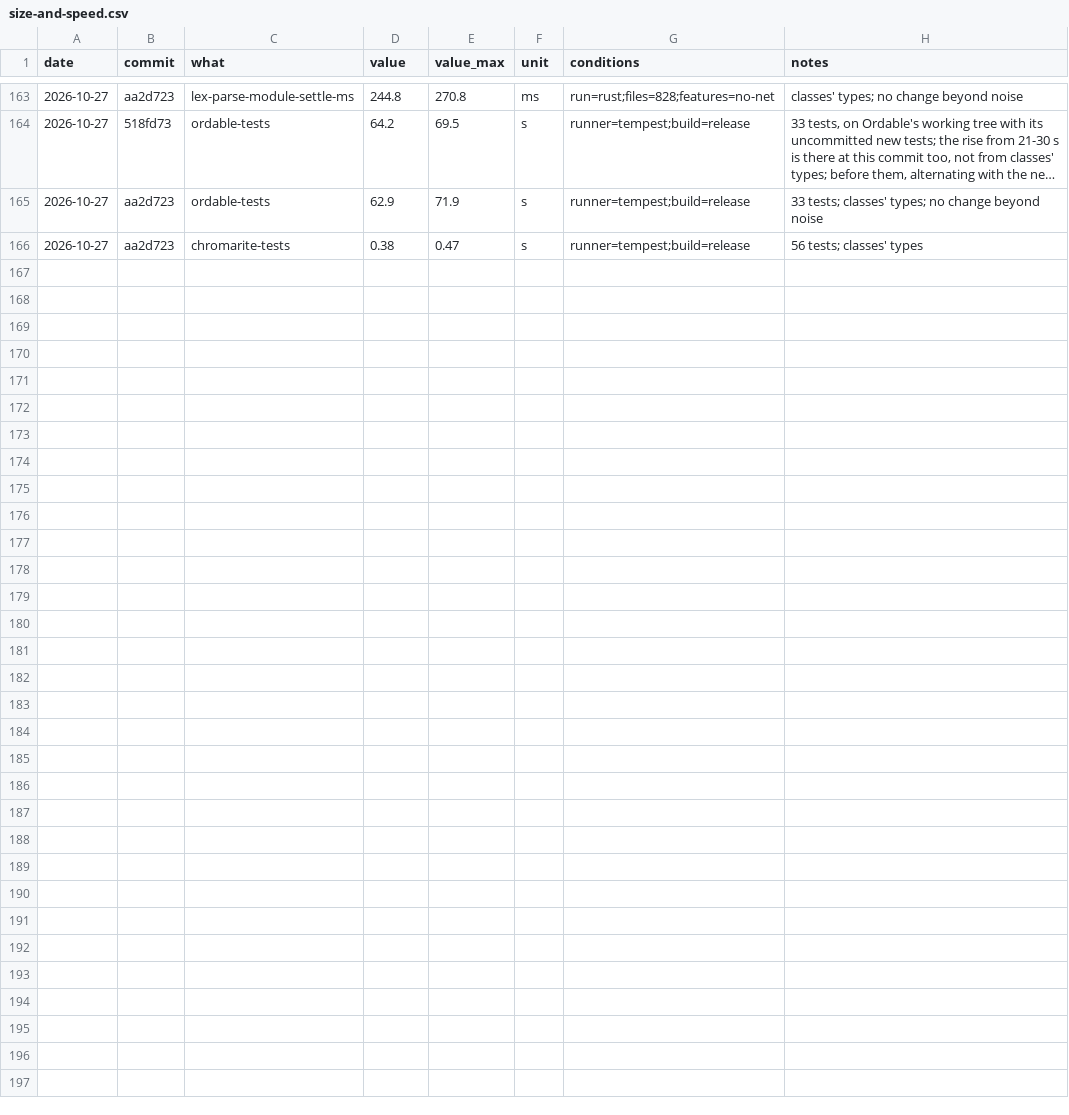
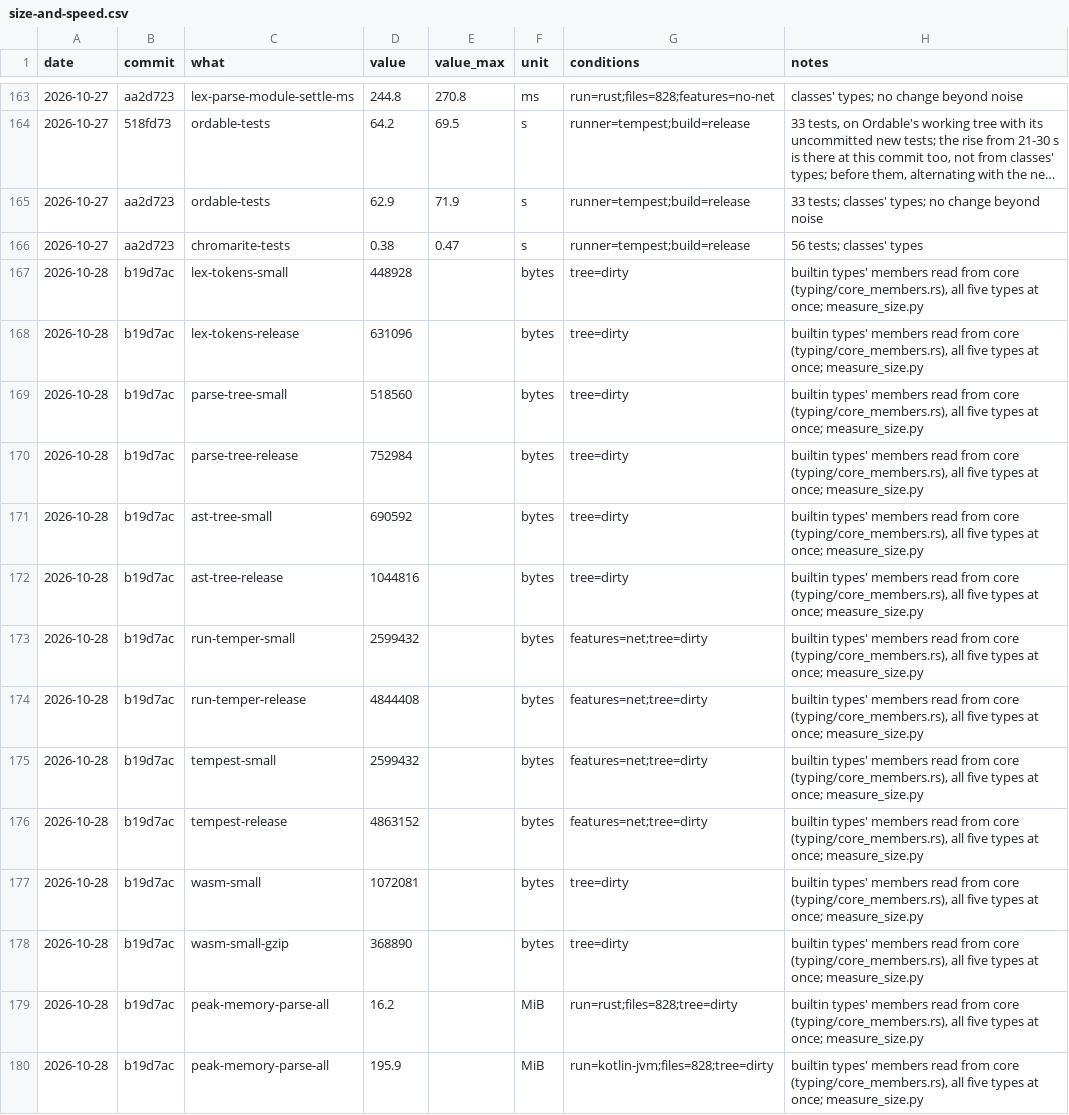
Before and after one commit to temperlang/tempest, a CSV file: notes/size-and-speed.csv, drawn as a sheet; only a part is shown, gaps mark what is left out; long unchanged cells end in …; the diff covers the shown part only; the diff names each change by its address in the sheet, - before the commit and + after, or states it on an @@ line.

Commit message:
Type builtin methods
Signed-off-by: Tom <tom@temper.systems>

```diff
--- a/notes/size-and-speed.csv
+++ b/notes/size-and-speed.csv
+row 167: 2026-10-28 | b19d7ac | lex-tokens-small | 448928 |  | bytes | tree=dirty | builtin types' members read from core (typing/core_members.rs), all five types at once; measure_size.py
+row 168: 2026-10-28 | b19d7ac | lex-tokens-release | 631096 |  | bytes | tree=dirty | builtin types' members read from core (typing/core_members.rs), all five types at once; measure_size.py
+row 169: 2026-10-28 | b19d7ac | parse-tree-small | 518560 |  | bytes | tree=dirty | builtin types' members read from core (typing/core_members.rs), all five types at once; measure_size.py
+row 170: 2026-10-28 | b19d7ac | parse-tree-release | 752984 |  | bytes | tree=dirty | builtin types' members read from core (typing/core_members.rs), all five types at once; measure_size.py
+row 171: 2026-10-28 | b19d7ac | ast-tree-small | 690592 |  | bytes | tree=dirty | builtin types' members read from core (typing/core_members.rs), all five types at once; measure_size.py
+row 172: 2026-10-28 | b19d7ac | ast-tree-release | 1044816 |  | bytes | tree=dirty | builtin types' members read from core (typing/core_members.rs), all five types at once; measure_size.py
+row 173: 2026-10-28 | b19d7ac | run-temper-small | 2599432 |  | bytes | features=net;tree=dirty | builtin types' members read from core (typing/core_members.rs), all five types at once; measure_size.py
+row 174: 2026-10-28 | b19d7ac | run-temper-release | 4844408 |  | bytes | features=net;tree=dirty | builtin types' members read from core (typing/core_members.rs), all five types at once; measure_size.py
+row 175: 2026-10-28 | b19d7ac | tempest-small | 2599432 |  | bytes | features=net;tree=dirty | builtin types' members read from core (typing/core_members.rs), all five types at once; measure_size.py
+row 176: 2026-10-28 | b19d7ac | tempest-release | 4863152 |  | bytes | features=net;tree=dirty | builtin types' members read from core (typing/core_members.rs), all five types at once; measure_size.py
+row 177: 2026-10-28 | b19d7ac | wasm-small | 1072081 |  | bytes | tree=dirty | builtin types' members read from core (typing/core_members.rs), all five types at once; measure_size.py
+row 178: 2026-10-28 | b19d7ac | wasm-small-gzip | 368890 |  | bytes | tree=dirty | builtin types' members read from core (typing/core_members.rs), all five types at once; measure_size.py
+row 179: 2026-10-28 | b19d7ac | peak-memory-parse-all | 16.2 |  | MiB | run=rust;files=828;tree=dirty | builtin types' members read from core (typing/core_members.rs), all five types at once; measure_size.py
+row 180: 2026-10-28 | b19d7ac | peak-memory-parse-all | 195.9 |  | MiB | run=kotlin-jvm;files=828;tree=dirty | builtin types' members read from core (typing/core_members.rs), all five types at once; measure_size.py
```
Also changed, not shown: 13 added rows elsewhere in this file, 9 other files.
